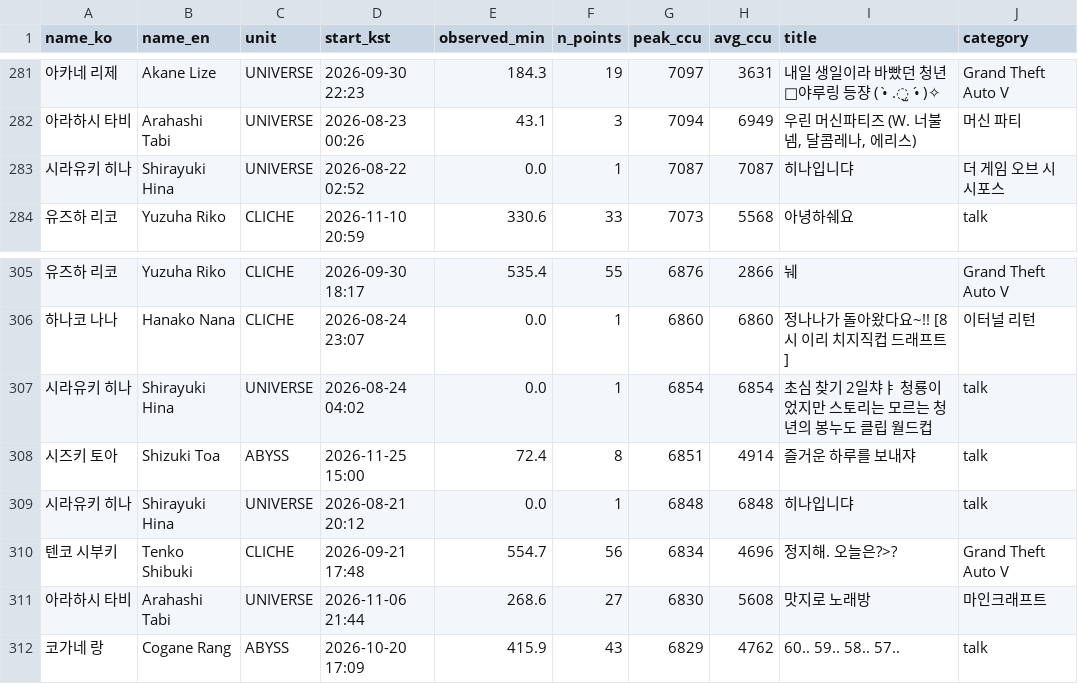
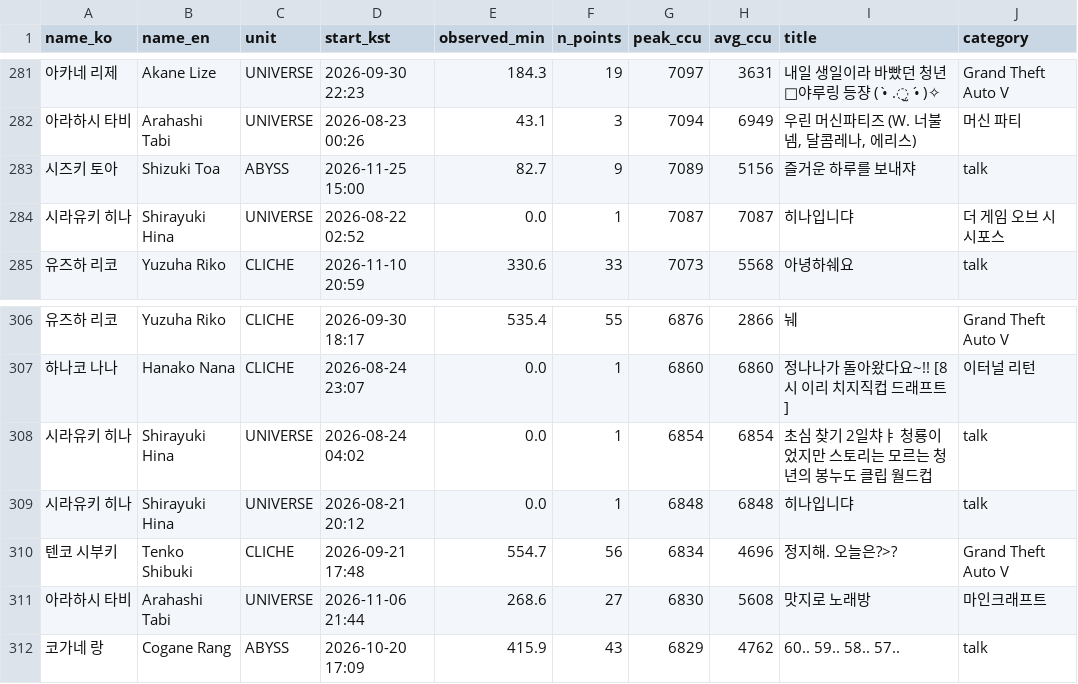
Before and after one commit to Argenviol/stellive-analytics, a CSV file: youtube_analyze_all/08_live_viewership/data/sessions.csv, drawn as a sheet; only a part is shown, gaps mark what is left out.

```diff
--- a/youtube_analyze_all/08_live_viewership/data/sessions.csv
+++ b/youtube_analyze_all/08_live_viewership/data/sessions.csv
@@ -287,2 +287,3 @@ name_ko,name_en,unit,start_kst,observed_min,n_points,peak_ccu,avg_ccu,title,cate
 아라하시 타비,Arahashi Tabi,UNIVERSE,2026-08-23 00:26,43.1,3,7094,6949,"우린 머신파티즈 (W. 너불넴, 달콤레나, 에리스)",머신 파티
+시즈키 토아,Shizuki Toa,ABYSS,2026-11-25 15:00,82.7,9,7089,5156,즐거운 하루를 보내쟈,talk
 시라유키 히나,Shirayuki Hina,UNIVERSE,2026-08-22 02:52,0.0,1,7087,7087,히나입니댜,더 게임 오브 시시포스
@@ -313,3 +314,2 @@ name_ko,name_en,unit,start_kst,observed_min,n_points,peak_ccu,avg_ccu,title,cate
 시라유키 히나,Shirayuki Hina,UNIVERSE,2026-08-24 04:02,0.0,1,6854,6854,초심 찾기 2일챠ㅑ 청룡이었지만 스토리는 모르는 청년의 봉누도 클립 월드컵,talk
-시즈키 토아,Shizuki Toa,ABYSS,2026-11-25 15:00,72.4,8,6851,4914,즐거운 하루를 보내쟈,talk
 시라유키 히나,Shirayuki Hina,UNIVERSE,2026-08-21 20:12,0.0,1,6848,6848,히나입니댜,talk
```
Also changed, not shown: youtube_analyze_all/08_live_viewership/data/member_metrics.csv, 12 other files.
